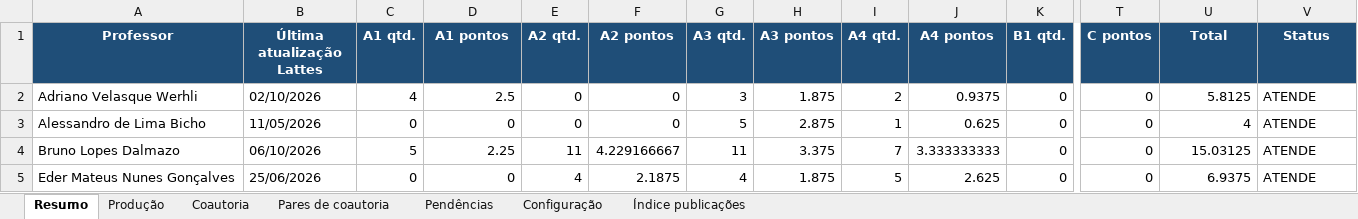
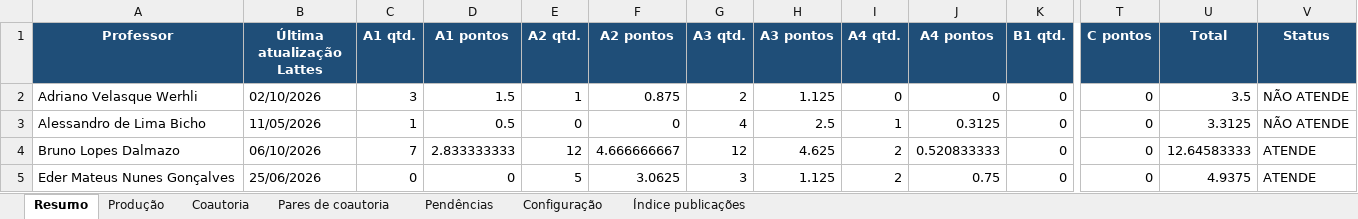
Before and after one commit to brunoldalmazo/ppgcomp-lattes, an Excel workbook: output/2026/avaliacao_ppgcomp_2026.xlsx, sheet Resumo, drawn as a sheet; only a part is shown, gaps mark what is left out; values as stored, in another font and other column widths than the file's, no borders; the diff covers the shown part only; the diff names each change by its address in the sheet, - before the commit and + after, or states it on an @@ line.

```diff
--- a/output/2026/avaliacao_ppgcomp_2026.xlsx (sheet Resumo)
+++ b/output/2026/avaliacao_ppgcomp_2026.xlsx (sheet Resumo)
-C2 (A1 qtd.): 4
+C2 (A1 qtd.): 3
-D2 (A1 pontos): 2.5
+D2 (A1 pontos): 1.5
-E2 (A2 qtd.): 0
+E2 (A2 qtd.): 1
-F2 (A2 pontos): 0
+F2 (A2 pontos): 0.875
-G2 (A3 qtd.): 3
+G2 (A3 qtd.): 2
-H2 (A3 pontos): 1.875
+H2 (A3 pontos): 1.125
-I2 (A4 qtd.): 2
+I2 (A4 qtd.): 0
-J2 (A4 pontos): 0.9375
+J2 (A4 pontos): 0
-U2 (Total): 5.8125
+U2 (Total): 3.5
-V2:V3 (Status): ATENDE
+V2:V3 (Status): NÃO ATENDE
-C3 (A1 qtd.): 0
+C3 (A1 qtd.): 1
-D3 (A1 pontos): 0
+D3 (A1 pontos): 0.5
-G3 (A3 qtd.): 5
+G3 (A3 qtd.): 4
-H3 (A3 pontos): 2.875
+H3 (A3 pontos): 2.5
-J3 (A4 pontos): 0.625
+J3 (A4 pontos): 0.3125
-U3 (Total): 4
+U3 (Total): 3.3125
-C4 (A1 qtd.): 5
+C4 (A1 qtd.): 7
-D4 (A1 pontos): 2.25
+D4 (A1 pontos): 2.833333333
-E4 (A2 qtd.): 11
+E4 (A2 qtd.): 12
-F4 (A2 pontos): 4.229166667
+F4 (A2 pontos): 4.666666667
-G4 (A3 qtd.): 11
+G4 (A3 qtd.): 12
-H4 (A3 pontos): 3.375
+H4 (A3 pontos): 4.625
-I4 (A4 qtd.): 7
+I4 (A4 qtd.): 2
-J4 (A4 pontos): 3.333333333
+J4 (A4 pontos): 0.520833333
-U4 (Total): 15.03125
+U4 (Total): 12.64583333
-E5 (A2 qtd.): 4
+E5 (A2 qtd.): 5
-F5 (A2 pontos): 2.1875
+F5 (A2 pontos): 3.0625
-G5 (A3 qtd.): 4
+G5 (A3 qtd.): 3
-H5 (A3 pontos): 1.875
+H5 (A3 pontos): 1.125
-I5 (A4 qtd.): 5
+I5 (A4 qtd.): 2
-J5 (A4 pontos): 2.625
+J5 (A4 pontos): 0.75
-U5 (Total): 6.9375
+U5 (Total): 4.9375
```
Also changed, not shown: 134 edited cells elsewhere in this sheet, sheet Produção, sheet Pendências, sheet Coautoria, sheet Configuração, 9 other files.
